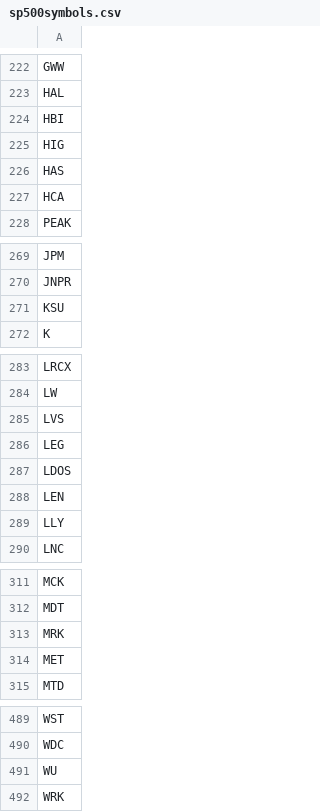
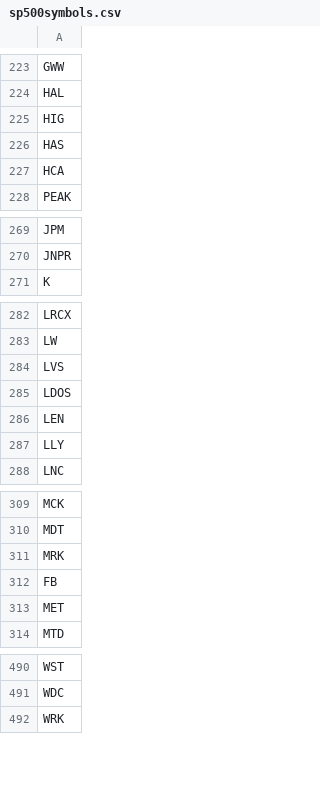
Before and after one commit to artcoder/stocks-on-the-move, a CSV file: sp500symbols.csv, drawn as a sheet; only a part is shown, gaps mark what is left out; removed rows and columns are numbered as before the commit, all else as after; the diff covers the shown part only; the diff names each change by its address in the sheet, - before the commit and + after, or states it on an @@ line.

```diff
--- a/sp500symbols.csv
+++ b/sp500symbols.csv
-row 224: HBI
-row 271: KSU
-row 286: LEG
+row 312: FB
-row 491: WU
```
Also changed, not shown: 3 added rows and 3 edited cells elsewhere in this file.
